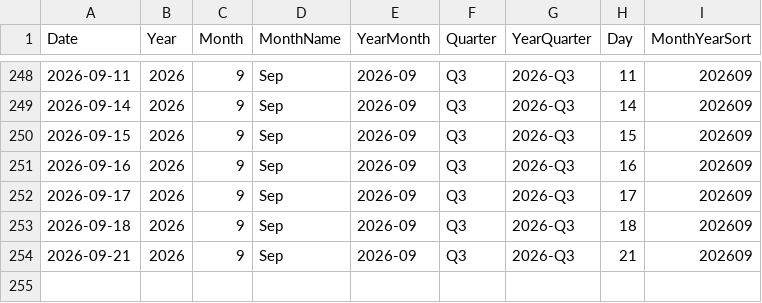
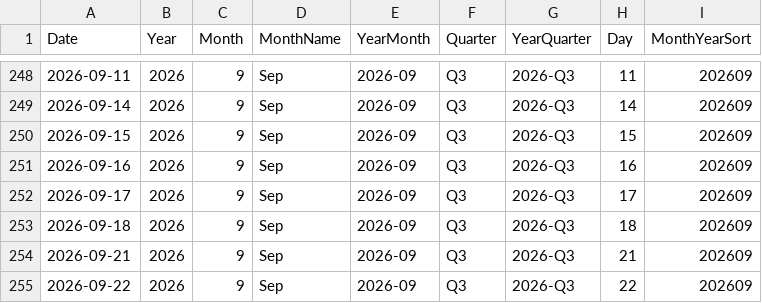
Before and after one commit to AlexTouvras/powerbi-portfolio, a CSV file: 01-finance/data/gold/DimDate.csv, drawn as a sheet; only a part is shown, gaps mark what is left out.

```diff
--- a/01-finance/data/gold/DimDate.csv
+++ b/01-finance/data/gold/DimDate.csv
@@ -254 +254,2 @@ Date,Year,Month,MonthName,YearMonth,Quarter,YearQuarter,Day,MonthYearSort
 2026-09-21,2026,9,Sep,2026-09,Q3,2026-Q3,21,202609
+2026-09-22,2026,9,Sep,2026-09,Q3,2026-Q3,22,202609
```
Also changed, not shown: 3 other files.
